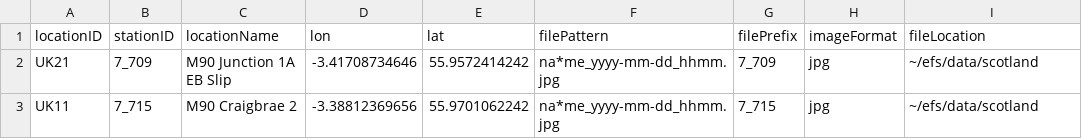
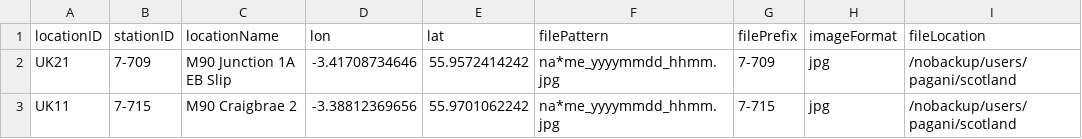
Before and after one commit to KNMI-DataLab/fogDec, a CSV file: properties.csv, drawn as a sheet.

Commit message:
hbase script updated and properties

```diff
--- a/properties.csv
+++ b/properties.csv
@@ -1,3 +1,3 @@
 locationID,stationID,locationName,lon,lat,filePattern,filePrefix,imageFormat,fileLocation
-UK21,7_709,M90 Junction 1A EB Slip,-3.41708734646,55.9572414242,na*me_yyyy-mm-dd_hhmm.jpg,7_709,jpg,~/efs/data/scotland
-UK11,7_715,M90 Craigbrae 2,-3.38812369656,55.9701062242,na*me_yyyy-mm-dd_hhmm.jpg,7_715,jpg,~/efs/data/scotland
+UK21,7-709,M90 Junction 1A EB Slip,-3.41708734646,55.9572414242,na*me_yyyymmdd_hhmm.jpg,7-709,jpg,/nobackup/users/pagani/scotland
+UK11,7-715,M90 Craigbrae 2,-3.38812369656,55.9701062242,na*me_yyyymmdd_hhmm.jpg,7-715,jpg,/nobackup/users/pagani/scotland
```
Also changed, not shown: 1 other file.
